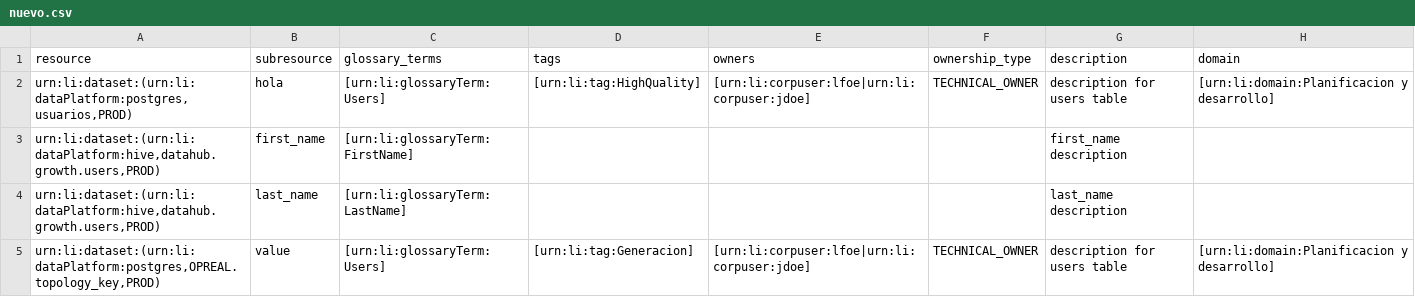
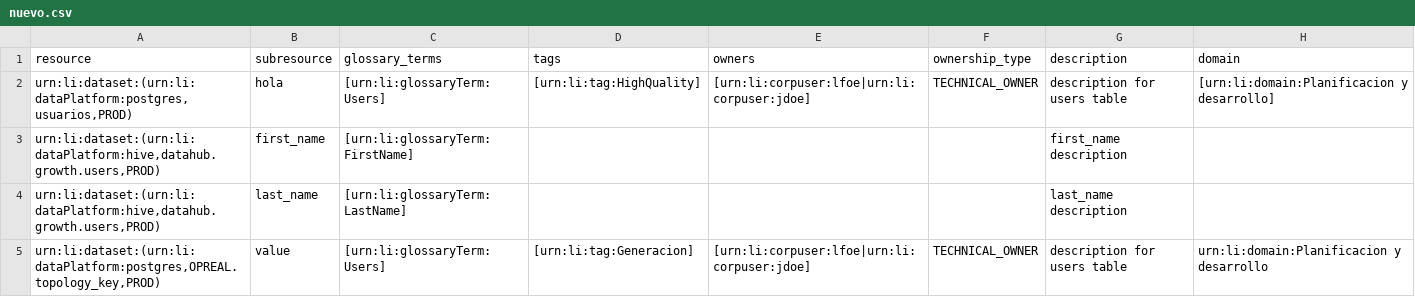
Before and after one commit to carlospetry77/files, a CSV file: nuevo.csv, drawn as a sheet.

Commit message:
Update nuevo.csv

```diff
--- a/nuevo.csv
+++ b/nuevo.csv
@@ -4,2 +4,2 @@ resource,subresource,glossary_terms,tags,owners,ownership_type,description,domai
 "urn:li:dataset:(urn:li:dataPlatform:hive,datahub.growth.users,PROD)",last_name,[urn:li:glossaryTerm:LastName],,,,"last_name description"
-"urn:li:dataset:(urn:li:dataPlatform:postgres,OPREAL.topology_key,PROD)",value,[urn:li:glossaryTerm:Users],[urn:li:tag:Generacion],[urn:li:corpuser:lfoe|urn:li:corpuser:jdoe],TECHNICAL_OWNER,"description for users table",[urn:li:domain:Planificacion y desarrollo]
+"urn:li:dataset:(urn:li:dataPlatform:postgres,OPREAL.topology_key,PROD)",value,[urn:li:glossaryTerm:Users],[urn:li:tag:Generacion],[urn:li:corpuser:lfoe|urn:li:corpuser:jdoe],TECHNICAL_OWNER,"description for users table","urn:li:domain:Planificacion y desarrollo"
```
